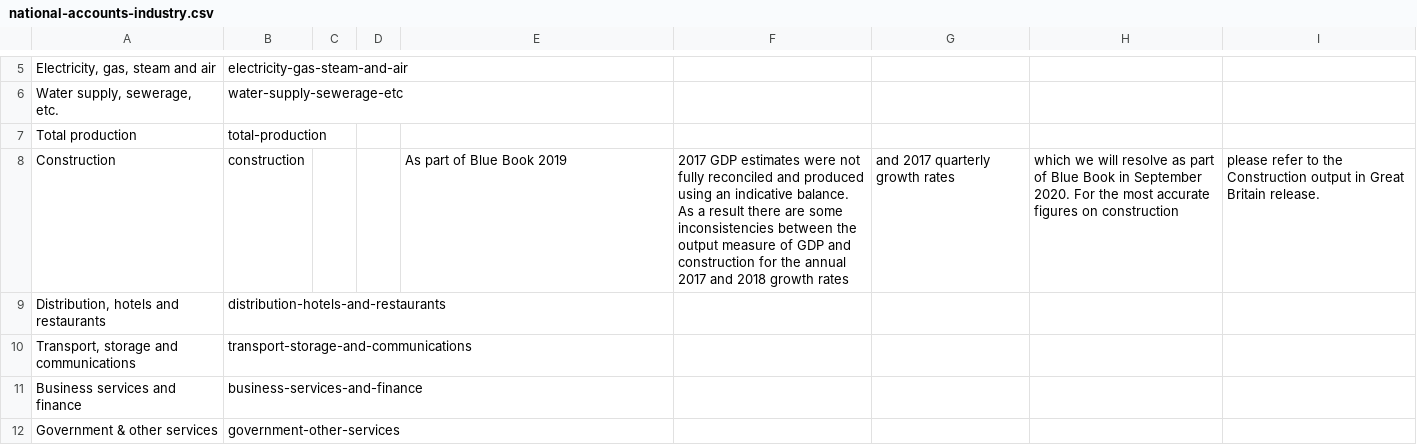
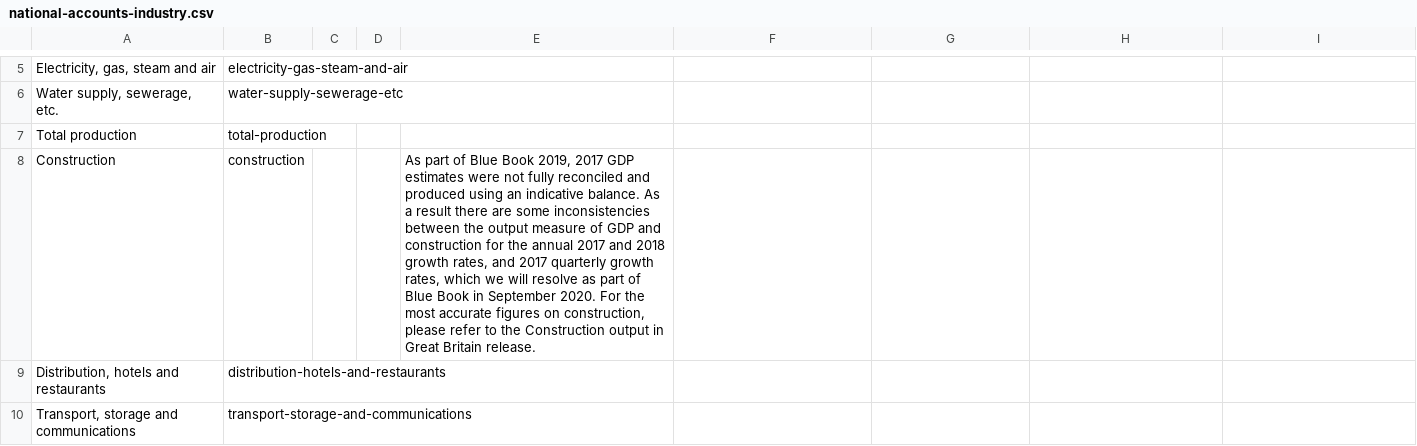
Before and after one commit to GSS-Cogs/family-trade, a CSV file: reference/codelists/national-accounts-industry.csv, drawn as a sheet; only a part is shown, gaps mark what is left out; the shorter side is filled out with more unchanged rows; the diff covers the shown part only; the diff names each change by its address in the sheet, - before the commit and + after, or states it on an @@ line.

```diff
--- a/reference/codelists/national-accounts-industry.csv
+++ b/reference/codelists/national-accounts-industry.csv
-E8: …Blue Book 2019
+E8: …Blue Book 2019, 2017 GDP estimates were not fully reconciled and produced using an indicative balance. As a result there are some inconsistencies between the output measure of GDP and construction for the annual 2017 and 2018 growth rates, and 2017 quarterly growth rates, which we will resolve as part of Blue Book in September 2020. For the most accurate figures on construction, please refer to the Construction output in Great Britain release.
-F8: 2017 GDP estimates were not fully reconciled and produced using an indicative balance. As a result there are some inconsistencies between the output measure of GDP and construction for the annual 2017 and 2018 growth rates
+F8: (empty)
-G8: and 2017 quarterly growth rates
+G8: (empty)
-H8: which we will resolve as part of Blue Book in September 2020. For the most accurate figures on construction
+H8: (empty)
-I8: please refer to the Construction output in Great Britain release.
+I8: (empty)
```
Also changed, not shown: 4 edited cells elsewhere in this file, reference/codelists/national-accounts-aggregate.csv, reference/codelists/national-accounts-capital-formation.csv, 1 other file.
